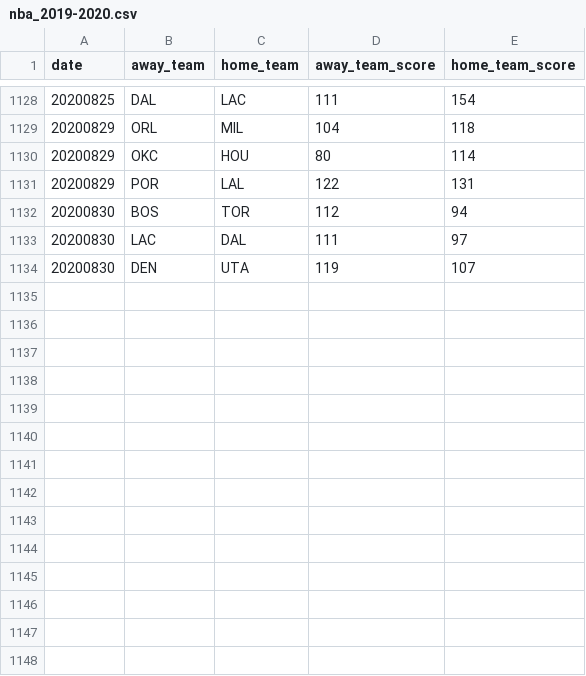
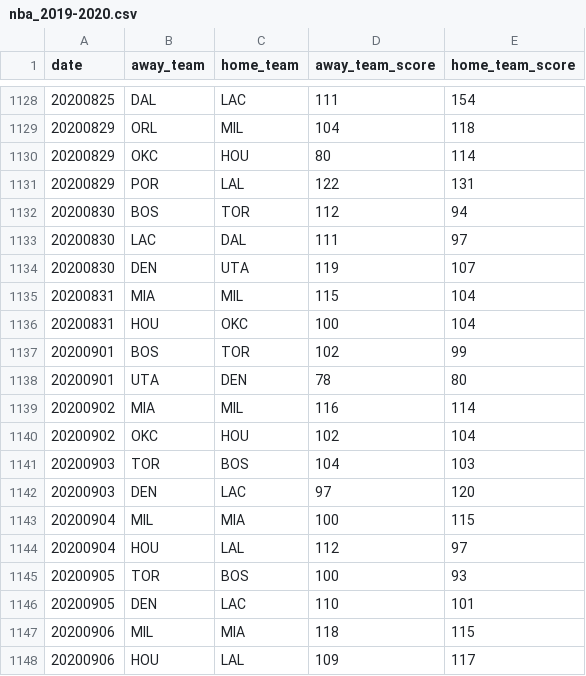
Before and after one commit to shawenyao/Who-is-number-1, a CSV file: data/nba_2019-2020.csv, drawn as a sheet; only a part is shown, gaps mark what is left out.

```diff
--- a/data/nba_2019-2020.csv
+++ b/data/nba_2019-2020.csv
@@ -1134 +1134,15 @@ date,away_team,home_team,away_team_score,home_team_score
 20200830,DEN,UTA,119,107
+20200831,MIA,MIL,115,104
+20200831,HOU,OKC,100,104
+20200901,BOS,TOR,102,99
+20200901,UTA,DEN,78,80
+20200902,MIA,MIL,116,114
+20200902,OKC,HOU,102,104
+20200903,TOR,BOS,104,103
+20200903,DEN,LAC,97,120
+20200904,MIL,MIA,100,115
+20200904,HOU,LAL,112,97
+20200905,TOR,BOS,100,93
+20200905,DEN,LAC,110,101
+20200906,MIL,MIA,118,115
+20200906,HOU,LAL,109,117
```
Also changed, not shown: 2 other files.
